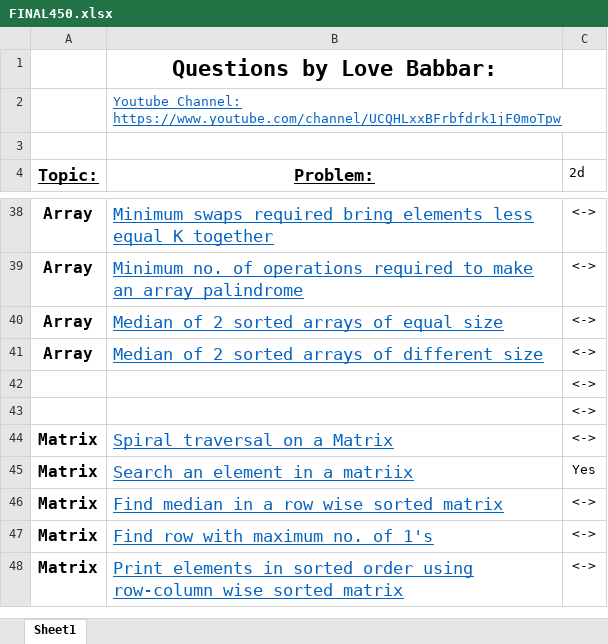
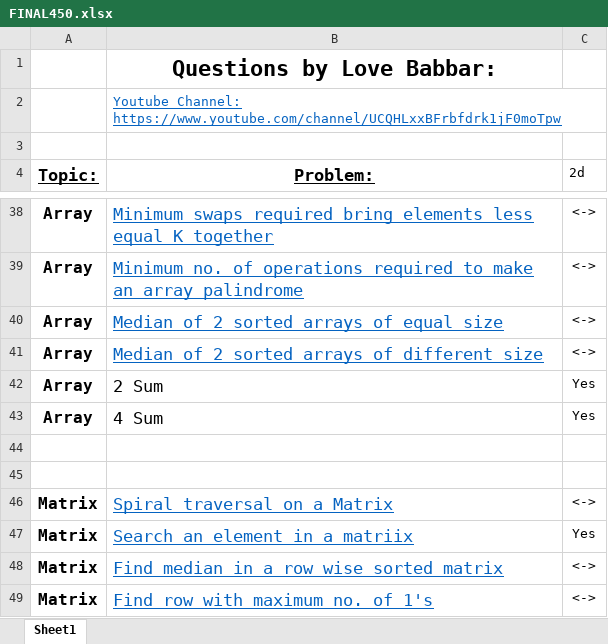
Before and after one commit to visheshvats/450-DSA, an Excel workbook: FINAL450.xlsx, sheet Sheet1, drawn as a sheet; only a part is shown, gaps mark what is left out; the shorter side is filled out with more unchanged rows; values as stored, in another font and other column widths than the file's, no borders; addresses are those after the commit; the diff names each change by its address in the sheet, - before the commit and + after, or states it on an @@ line.

Commit message:
Added and Done 2 Sum and 4 Sum question from Striver

```diff
--- a/FINAL450.xlsx (sheet Sheet1)
+++ b/FINAL450.xlsx (sheet Sheet1)
+row 42: Array | 2 Sum | Yes
+row 43: Array | 4 Sum | Yes
-C44:C45 (2d): <->
+C44:C45 (2d): (empty)
```
